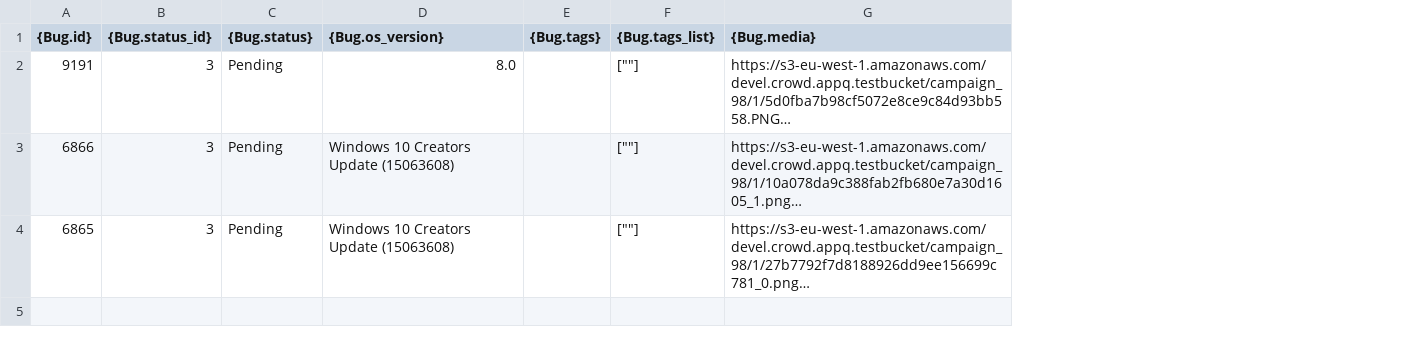
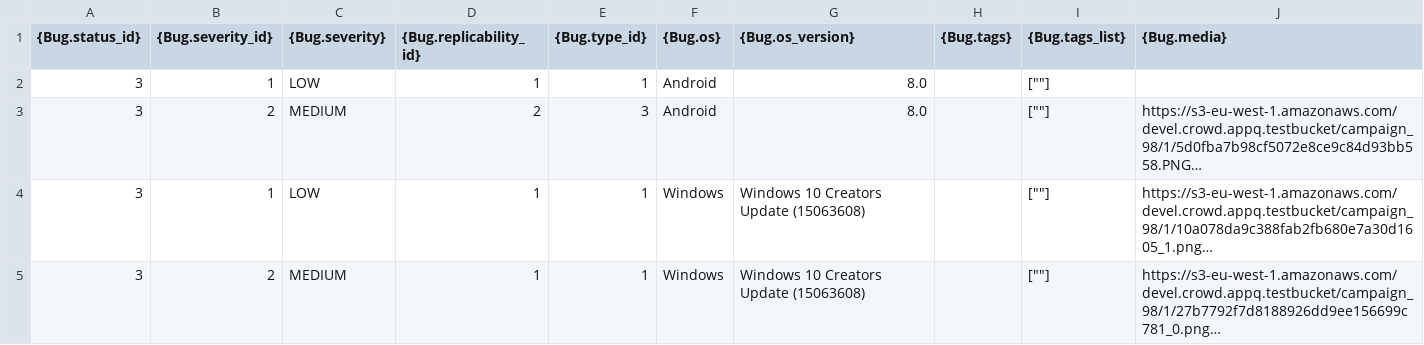
Before and after one commit to AppQuality/appq-integration-center-csv-addon, a CSV file: admin/files/export.csv, drawn as a sheet; long unchanged cells end in …; removed rows and columns are numbered as before the commit, all else as after; the diff names each change by its address in the sheet, - before the commit and + after, or states it on an @@ line.

```diff
--- a/admin/files/export.csv
+++ b/admin/files/export.csv
-column A ({Bug.id}), rows 2-4: 9191 | 6866 | 6865
-column C ({Bug.status}), rows 2-4: all Pending
+column B ({Bug.severity_id}), rows 3-5: 2 | 1 | 2
+column C ({Bug.severity}), rows 3-5: MEDIUM | LOW | MEDIUM
+column D ({Bug.replicability_id}), rows 3-5: 2 | 1 | 1
+column E ({Bug.type_id}), rows 3-5: 3 | 1 | 1
+column F ({Bug.os}), rows 3-5: Android | Windows | Windows
+row 2: 3 | 1 | LOW | 1 | 1 | Android | 8.0 |  | [""]
```
Also changed, not shown: 5 other files.
